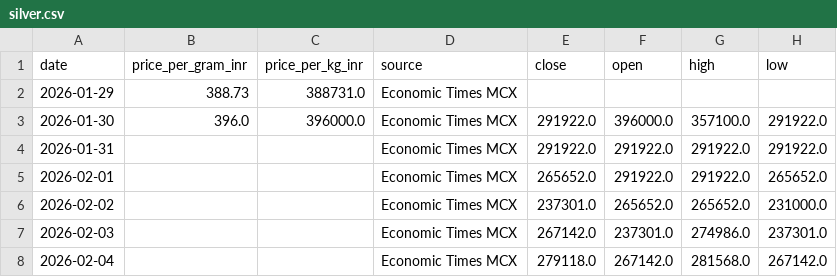
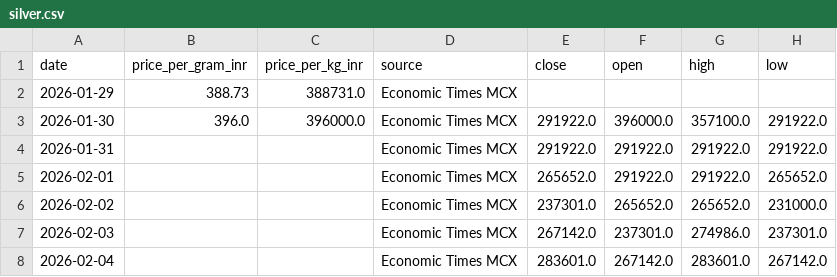
Before and after one commit to yasaswisalagrama/yasaswisalagrama.github.io, a CSV file: data/silver.csv, drawn as a sheet.

```diff
--- a/data/silver.csv
+++ b/data/silver.csv
@@ -7,2 +7,2 @@ date,price_per_gram_inr,price_per_kg_inr,source,close,open,high,low
 2026-02-03,,,Economic Times MCX,267142.0,237301.0,274986.0,237301.0
-2026-02-04,,,Economic Times MCX,279118.0,267142.0,281568.0,267142.0
+2026-02-04,,,Economic Times MCX,283601.0,267142.0,283601.0,267142.0
```
Also changed, not shown: data/copper.csv, data/hourly/copper_hourly.csv, 5 other files.
